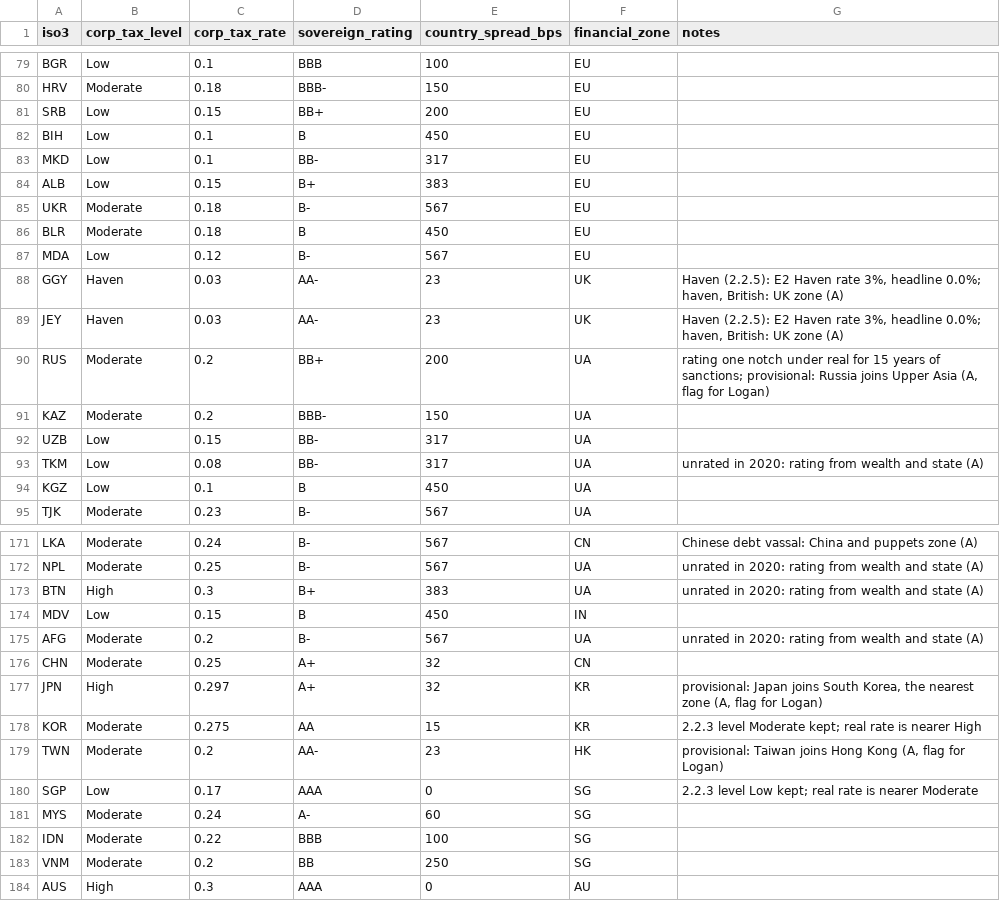
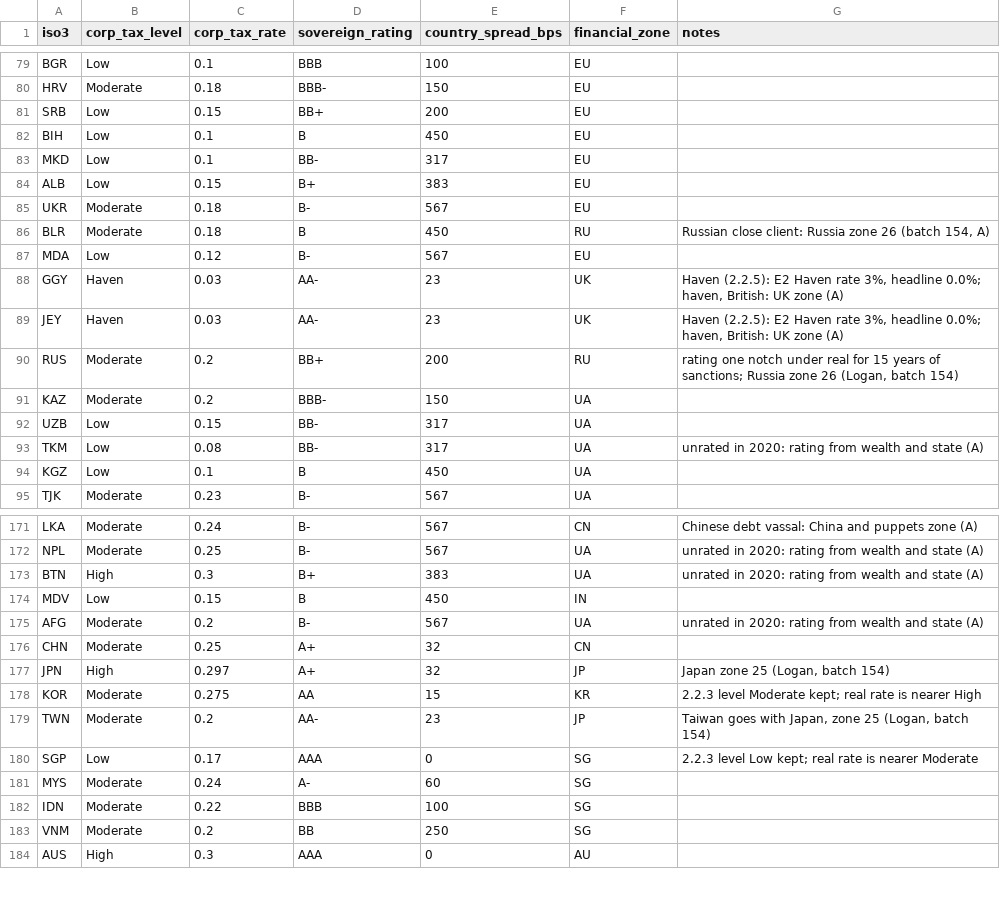
Before and after one commit to logan-czar/TechnoCapital20FF, a CSV file: docs/design/data/country-economy.csv, drawn as a sheet; only a part is shown, gaps mark what is left out.

```diff
--- a/docs/design/data/country-economy.csv
+++ b/docs/design/data/country-economy.csv
@@ -85,3 +85,3 @@ ALB,Low,0.15,B+,383,EU,
 UKR,Moderate,0.18,B-,567,EU,
-BLR,Moderate,0.18,B,450,EU,
+BLR,Moderate,0.18,B,450,RU,"Russian close client: Russia zone 26 (batch 154, A)"
 MDA,Low,0.12,B-,567,EU,
@@ -89,3 +89,3 @@ GGY,Haven,0.03,AA-,23,UK,"Haven (2.2.5): E2 Haven rate 3%, headline 0.0%; haven,
 JEY,Haven,0.03,AA-,23,UK,"Haven (2.2.5): E2 Haven rate 3%, headline 0.0%; haven, British: UK zone (A)"
-RUS,Moderate,0.2,BB+,200,UA,"rating one notch under real for 15 years of sanctions; provisional: Russia joins Upper Asia (A, flag for Logan)"
+RUS,Moderate,0.2,BB+,200,RU,"rating one notch under real for 15 years of sanctions; Russia zone 26 (Logan, batch 154)"
 KAZ,Moderate,0.2,BBB-,150,UA,
@@ -176,5 +176,5 @@ AFG,Moderate,0.2,B-,567,UA,unrated in 2020: rating from wealth and state (A)
 CHN,Moderate,0.25,A+,32,CN,
-JPN,High,0.297,A+,32,KR,"provisional: Japan joins South Korea, the nearest zone (A, flag for Logan)"
+JPN,High,0.297,A+,32,JP,"Japan zone 25 (Logan, batch 154)"
 KOR,Moderate,0.275,AA,15,KR,2.2.3 level Moderate kept; real rate is nearer High
-TWN,Moderate,0.2,AA-,23,HK,"provisional: Taiwan joins Hong Kong (A, flag for Logan)"
+TWN,Moderate,0.2,AA-,23,JP,"Taiwan goes with Japan, zone 25 (Logan, batch 154)"
 SGP,Low,0.17,AAA,0,SG,2.2.3 level Low kept; real rate is nearer Moderate
```
Also changed, not shown: docs/design/data/financial-zones.csv, docs/design/data/key-cities.csv, 7 other files.
